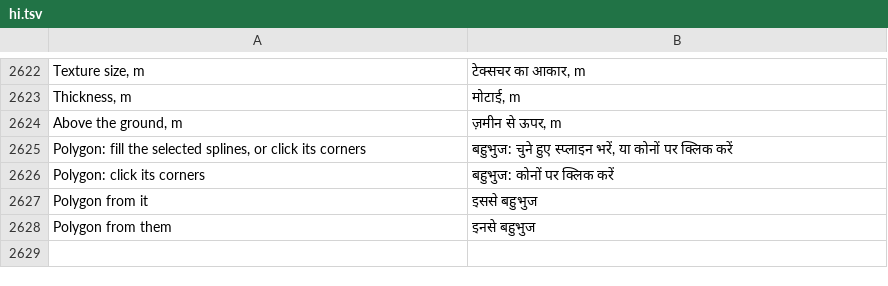
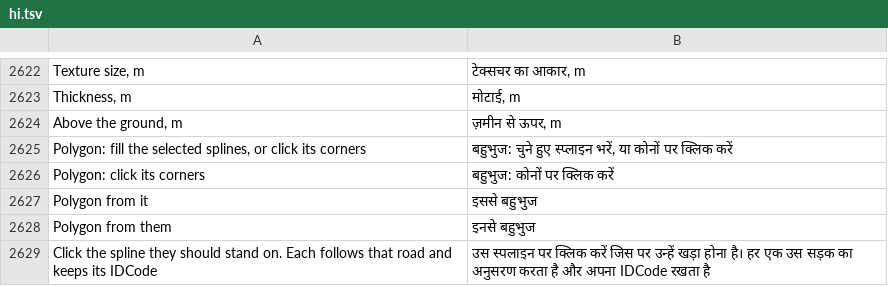
Before and after one commit to openOMSI-org/openMapper, a TSV file: locales/hi.tsv, drawn as a sheet; only a part is shown, gaps mark what is left out.

Commit message:
Put every selected free object onto the spline that is clicked. (#86)
Co-authored-by: Ben Chan <s1327@users.noreply.github.com>

```diff
--- a/locales/hi.tsv
+++ b/locales/hi.tsv
@@ -2628 +2628,2 @@ Polygon from it	इससे बहुभुज
 Polygon from them	इनसे बहुभुज
+Click the spline they should stand on. Each follows that road and keeps its IDCode	उस स्पलाइन पर क्लिक करें जिस पर उन्हें खड़ा होना है। हर एक उस सड़क का अनुसरण करता है और अपना IDCode रखता है
```
Also changed, not shown: locales/be.tsv, locales/ja.tsv, 26 other files.
